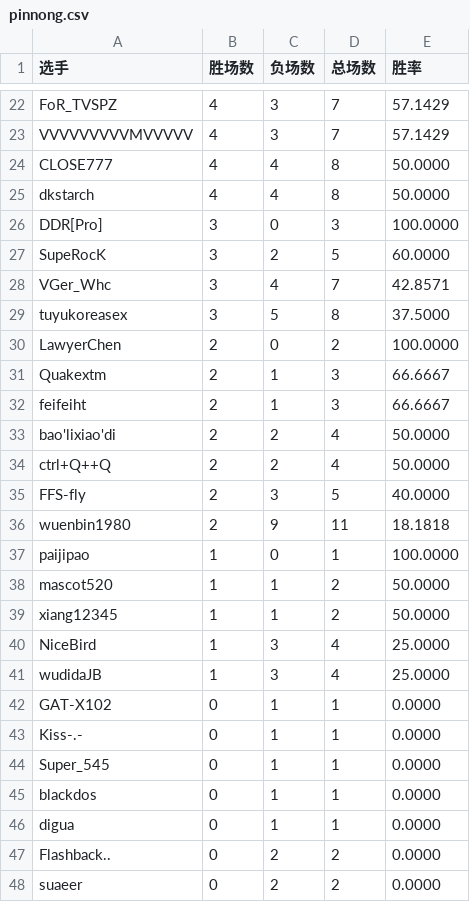
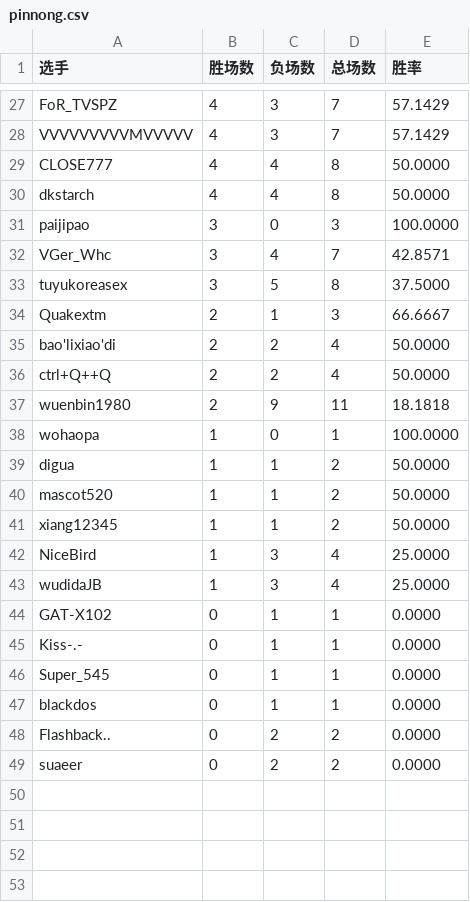
Before and after one commit to GGrush-Doudizhu/GGrush-Doudizhu.github.io, a CSV file: data/pinnong.csv, drawn as a sheet; only a part is shown, gaps mark what is left out; the diff covers the shown part only.

```diff
--- a/data/pinnong.csv
+++ b/data/pinnong.csv
@@ -25,14 +30,11 @@ CLOSE777,4,4,8,50.0000
 dkstarch,4,4,8,50.0000
-DDR[Pro],3,0,3,100.0000
-SupeRocK,3,2,5,60.0000
+paijipao,3,0,3,100.0000
 VGer_Whc,3,4,7,42.8571
 tuyukoreasex,3,5,8,37.5000
-LawyerChen,2,0,2,100.0000
 Quakextm,2,1,3,66.6667
-feifeiht,2,1,3,66.6667
 bao'lixiao'di,2,2,4,50.0000
 ctrl+Q++Q,2,2,4,50.0000
-FFS-fly,2,3,5,40.0000
 wuenbin1980,2,9,11,18.1818
-paijipao,1,0,1,100.0000
+wohaopa,1,0,1,100.0000
+digua,1,1,2,50.0000
 mascot520,1,1,2,50.0000
@@ -45,3 +47,2 @@ Super_545,0,1,1,0.0000
 blackdos,0,1,1,0.0000
-digua,0,1,1,0.0000
 Flashback..,0,2,2,0.0000
```
Also changed, not shown: 12 added rows, 7 removed rows and 6 edited cells elsewhere in this file, data/all.csv, data/dizhu.csv, 4 other files.
